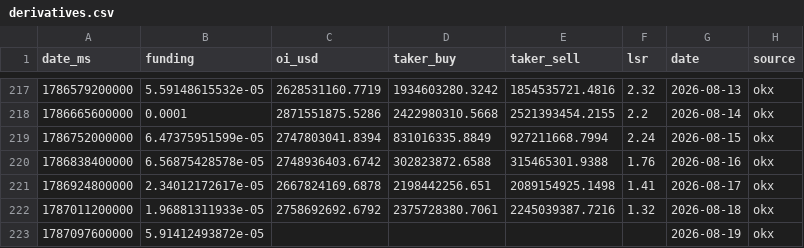
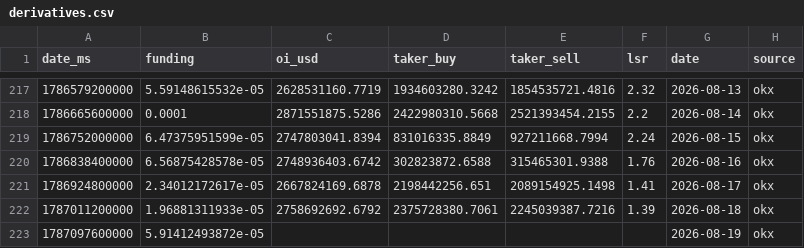
Before and after one commit to kenhuangads/btc-trader, a CSV file: history/derivatives.csv, drawn as a sheet; only a part is shown, gaps mark what is left out.

```diff
--- a/history/derivatives.csv
+++ b/history/derivatives.csv
@@ -221,3 +221,3 @@ date_ms,funding,oi_usd,taker_buy,taker_sell,lsr,date,source
 1786924800000,2.34012172617e-05,2667824169.6878,2198442256.651,2089154925.1498,1.41,2026-08-17,okx
-1787011200000,1.96881311933e-05,2758692692.6792,2375728380.7061,2245039387.7216,1.32,2026-08-18,okx
+1787011200000,1.96881311933e-05,2758692692.6792,2375728380.7061,2245039387.7216,1.39,2026-08-18,okx
 1787097600000,5.91412493872e-05,,,,,2026-08-19,okx
```
Also changed, not shown: 5 other files.
